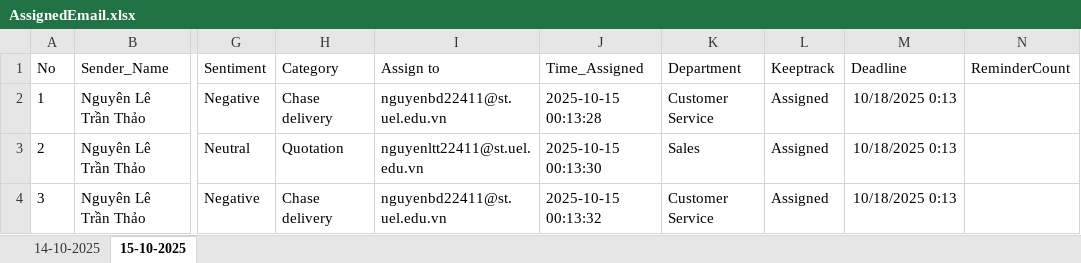
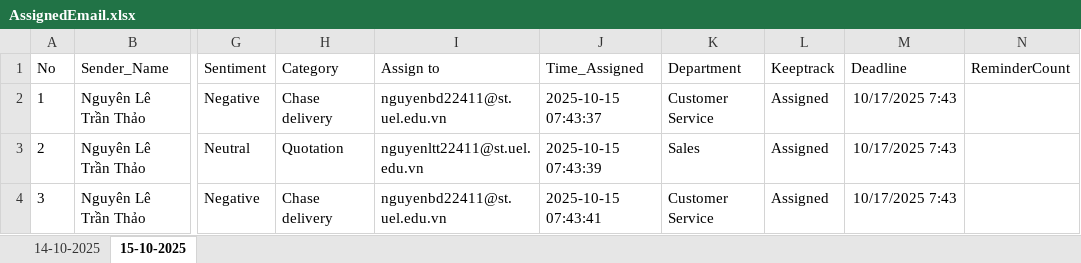
Before and after one commit to thaonguyenkb131/EmailAutomationRPA, an Excel workbook: EmailAssignment/AssignedEmail.xlsx, sheet 15-10-2025, drawn as a sheet; only a part is shown, gaps mark what is left out; values as stored, in another font and other column widths than the file's, no borders; the diff names each change by its address in the sheet, - before the commit and + after, or states it on an @@ line.

```diff
--- a/EmailAssignment/AssignedEmail.xlsx (sheet 15-10-2025)
+++ b/EmailAssignment/AssignedEmail.xlsx (sheet 15-10-2025)
-J2 (Time_Assigned): 2025-10-15 00:13:28
+J2 (Time_Assigned): 2025-10-15 07:43:37
-M2:M4 (Deadline): 10/18/2025 0:13
+M2:M4 (Deadline): 10/17/2025 7:43
-J3 (Time_Assigned): 2025-10-15 00:13:30
+J3 (Time_Assigned): 2025-10-15 07:43:39
-J4 (Time_Assigned): 2025-10-15 00:13:32
+J4 (Time_Assigned): 2025-10-15 07:43:41
```
Also changed, not shown: sheet 14-10-2025, 3 other files.
